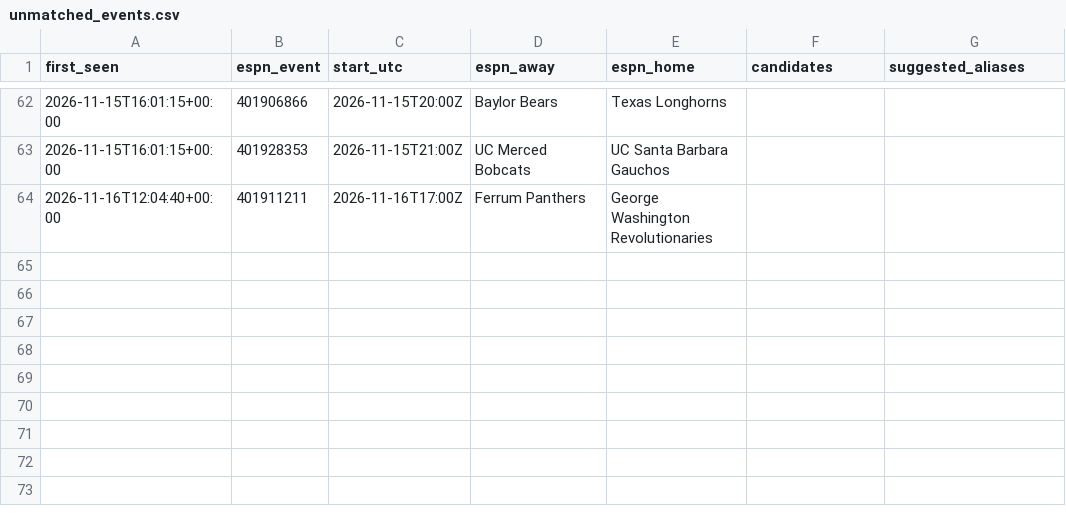
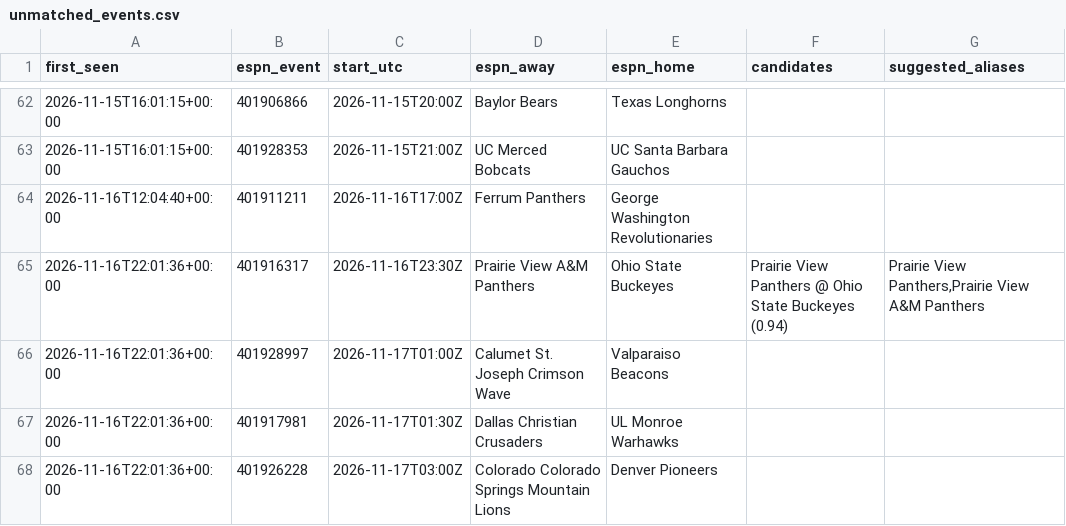
Before and after one commit to jlwin1995-alt/CBB, a CSV file: data/log/unmatched_events.csv, drawn as a sheet; only a part is shown, gaps mark what is left out; the diff names each change by its address in the sheet, - before the commit and + after, or states it on an @@ line.

```diff
--- a/data/log/unmatched_events.csv
+++ b/data/log/unmatched_events.csv
+row 65: 2026-11-16T22:01:36+00:00 | 401916317 | 2026-11-16T23:30Z | Prairie View A&M Panthers | Ohio State Buckeyes | Prairie View Panthers @ Ohio State Buckeyes (0.94) | Prairie View Panthers,Prairie View A&M Panthers
+row 66: 2026-11-16T22:01:36+00:00 | 401928997 | 2026-11-17T01:00Z | Calumet St. Joseph Crimson Wave | Valparaiso Beacons
+row 67: 2026-11-16T22:01:36+00:00 | 401917981 | 2026-11-17T01:30Z | Dallas Christian Crusaders | UL Monroe Warhawks
+row 68: 2026-11-16T22:01:36+00:00 | 401926228 | 2026-11-17T03:00Z | Colorado Colorado Springs Mountain Lions | Denver Pioneers
```
Also changed, not shown: data/log/credits.csv, data/log/lines_graded.csv, 8 other files.
